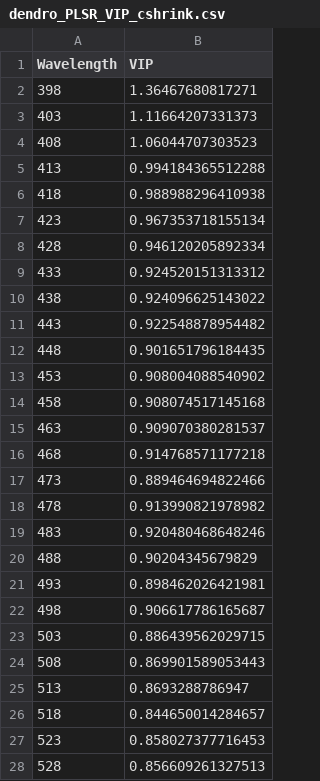
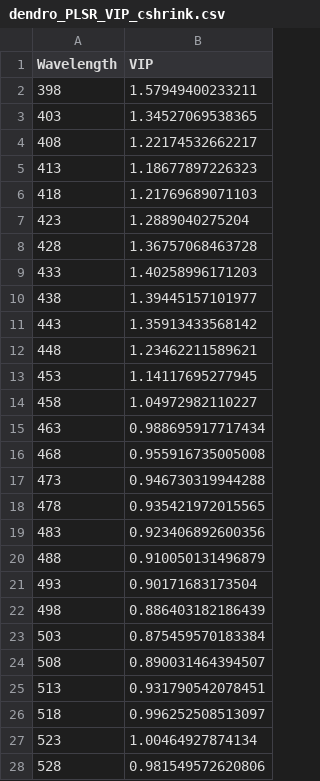
Before and after one commit to grmchale/coastalspruce, a CSV file: outputs/dendro_PLSR_VIP_cshrink.csv, drawn as a sheet; only a part is shown; the diff covers the shown part only.

```diff
--- a/outputs/dendro_PLSR_VIP_cshrink.csv
+++ b/outputs/dendro_PLSR_VIP_cshrink.csv
@@ -1,28 +1,28 @@
 "Wavelength","VIP"
-398,1.36467680817271
-403,1.11664207331373
-408,1.06044707303523
-413,0.994184365512288
-418,0.988988296410938
-423,0.967353718155134
-428,0.946120205892334
-433,0.924520151313312
-438,0.924096625143022
-443,0.922548878954482
-448,0.901651796184435
-453,0.908004088540902
-458,0.908074517145168
-463,0.909070380281537
-468,0.914768571177218
-473,0.889464694822466
-478,0.913990821978982
-483,0.920480468648246
-488,0.90204345679829
-493,0.898462026421981
-498,0.906617786165687
-503,0.886439562029715
-508,0.869901589053443
-513,0.8693288786947
-518,0.844650014284657
-523,0.858027377716453
-528,0.856609261327513
+398,1.57949400233211
+403,1.34527069538365
+408,1.22174532662217
+413,1.18677897226323
+418,1.21769689071103
+423,1.2889040275204
+428,1.36757068463728
+433,1.40258996171203
+438,1.39445157101977
+443,1.35913433568142
+448,1.23462211589621
+453,1.14117695277945
+458,1.04972982110227
+463,0.988695917717434
+468,0.955916735005008
+473,0.946730319944288
+478,0.935421972015565
+483,0.923406892600356
+488,0.910050131496879
+493,0.90171683173504
+498,0.886403182186439
+503,0.875459570183384
+508,0.890031464394507
+513,0.931790542078451
+518,0.996252508513097
+523,1.00464927874134
+528,0.981549572620806
```
Also changed, not shown: 20 removed rows and 74 edited cells elsewhere in this file, outputs/dendro_PLSR_obs_vs_pred_cshrink.csv, 15 other files.
